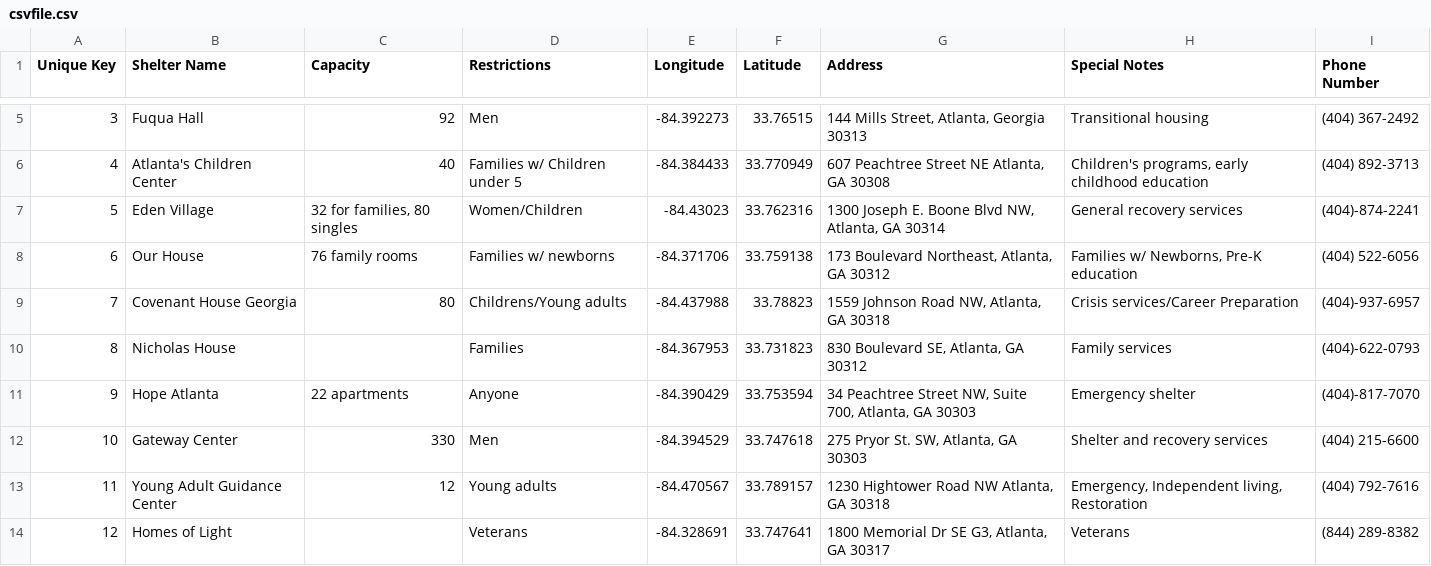
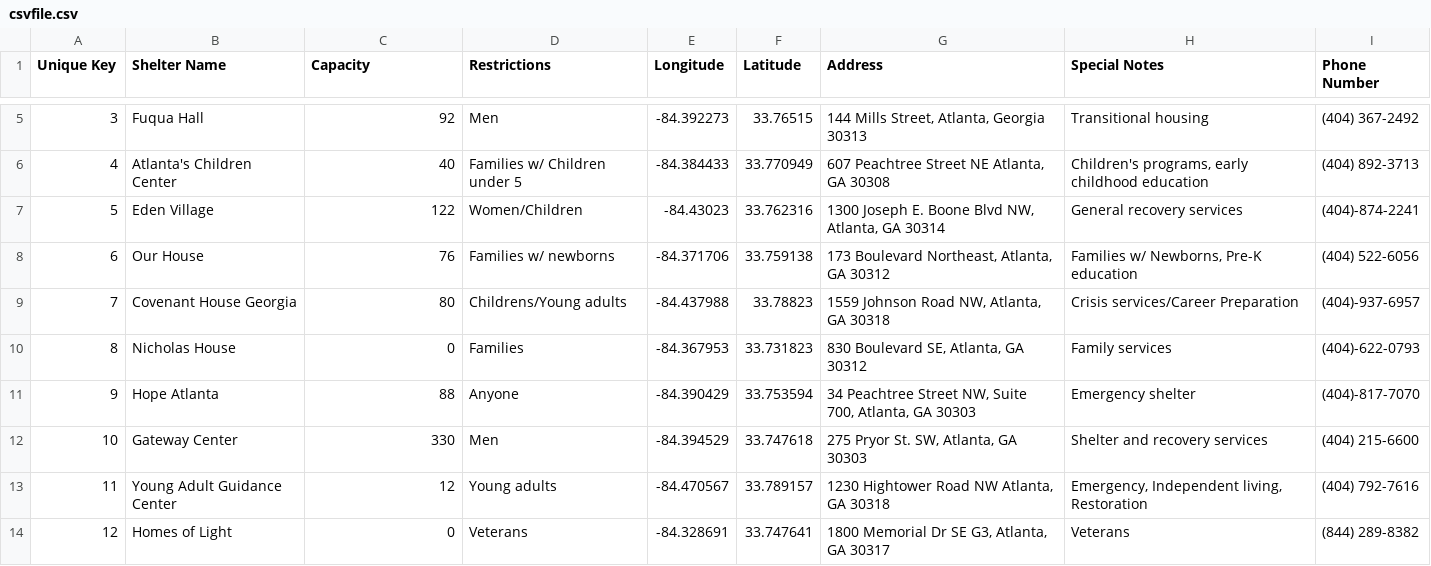
Before and after one commit to EpicPi/CS2340-56, a CSV file: app/src/main/res/raw/csvfile.csv, drawn as a sheet; only a part is shown, gaps mark what is left out.

Commit message:
fix reading and writing to shelters

```diff
--- a/app/src/main/res/raw/csvfile.csv
+++ b/app/src/main/res/raw/csvfile.csv
@@ -6,9 +6,9 @@ Unique Key,Shelter Name,Capacity,Restrictions,Longitude ,Latitude ,Address,Speci
 4,Atlanta's Children Center,40,Families w/ Children under 5,-84.384433,33.770949,"607 Peachtree Street NE Atlanta, GA 30308","Children's programs, early childhood education",(404) 892-3713
-5,Eden Village ,"32 for families, 80 singles",Women/Children,-84.43023,33.762316,"1300 Joseph E. Boone Blvd NW, Atlanta, GA 30314",General recovery services,(404)-874-2241
-6,Our House ,76 family rooms ,Families w/ newborns ,-84.371706,33.759138,"173 Boulevard Northeast, Atlanta, GA 30312","Families w/ Newborns, Pre-K education",(404) 522-6056
+5,Eden Village ,"122",Women/Children,-84.43023,33.762316,"1300 Joseph E. Boone Blvd NW, Atlanta, GA 30314",General recovery services,(404)-874-2241
+6,Our House ,76,Families w/ newborns ,-84.371706,33.759138,"173 Boulevard Northeast, Atlanta, GA 30312","Families w/ Newborns, Pre-K education",(404) 522-6056
 7,Covenant House Georgia ,80,Childrens/Young adults ,-84.437988,33.78823,"1559 Johnson Road NW, Atlanta, GA 30318",Crisis services/Career Preparation,(404)-937-6957
-8,Nicholas House,,Families ,-84.367953,33.731823,"830 Boulevard SE, Atlanta, GA 30312",Family services ,(404)-622-0793
-9,Hope Atlanta ,22 apartments,Anyone ,-84.390429,33.753594,"34 Peachtree Street NW, Suite 700, Atlanta, GA 30303",Emergency shelter ,(404)-817-7070
+8,Nicholas House,0,Families ,-84.367953,33.731823,"830 Boulevard SE, Atlanta, GA 30312",Family services ,(404)-622-0793
+9,Hope Atlanta ,88,Anyone ,-84.390429,33.753594,"34 Peachtree Street NW, Suite 700, Atlanta, GA 30303",Emergency shelter ,(404)-817-7070
 10,Gateway Center,330,Men,-84.394529,33.747618,"275 Pryor St. SW, Atlanta, GA 30303",Shelter and recovery services ,(404) 215-6600
 11,Young Adult Guidance Center ,12,Young adults ,-84.470567,33.789157,"1230 Hightower Road NW Atlanta, GA 30318","Emergency, Independent living, Restoration ",(404) 792-7616
-12,Homes of Light ,,Veterans ,-84.328691,33.747641,"1800 Memorial Dr SE G3, Atlanta, GA 30317",Veterans ,(844) 289-8382
+12,Homes of Light ,0,Veterans ,-84.328691,33.747641,"1800 Memorial Dr SE G3, Atlanta, GA 30317",Veterans ,(844) 289-8382
```
Also changed, not shown: 10 other files.
